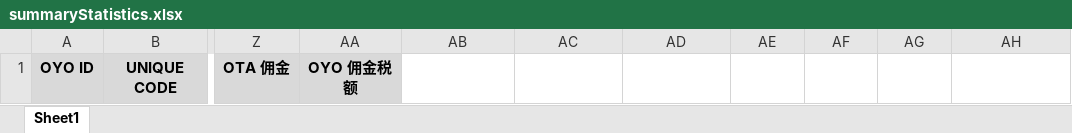
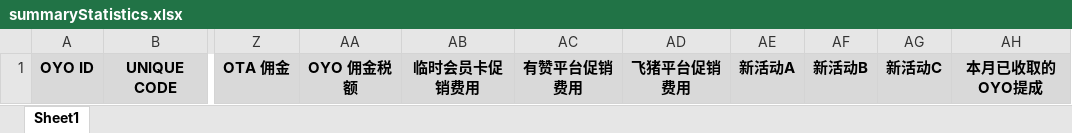
Before and after one commit to OYOCaesar/accounting-service, an Excel workbook: src/main/resources/accountPeriodExcelTemplates/summaryStatistics.xlsx, sheet Sheet1, drawn as a sheet; only a part is shown, gaps mark what is left out; values as stored, in another font and other column widths than the file's, no borders; the diff names each change by its address in the sheet, - before the commit and + after, or states it on an @@ line.

```diff
--- a/src/main/resources/accountPeriodExcelTemplates/summaryStatistics.xlsx (sheet Sheet1)
+++ b/src/main/resources/accountPeriodExcelTemplates/summaryStatistics.xlsx (sheet Sheet1)
-AB1: (empty)
+AB1: 临时会员卡促销费用
-AB1:AH1 fill: none
+AB1:AH1 fill: #D9D9D9
-AC1: (empty)
+AC1: 有赞平台促销费用
-AD1: (empty)
+AD1: 飞猪平台促销费用
-AE1: (empty)
+AE1: 新活动A
-AF1: (empty)
+AF1: 新活动B
-AG1: (empty)
+AG1: 新活动C
-AH1: (empty)
+AH1: 本月已收取的OYO提成
```
Also changed, not shown: 5 other files.
